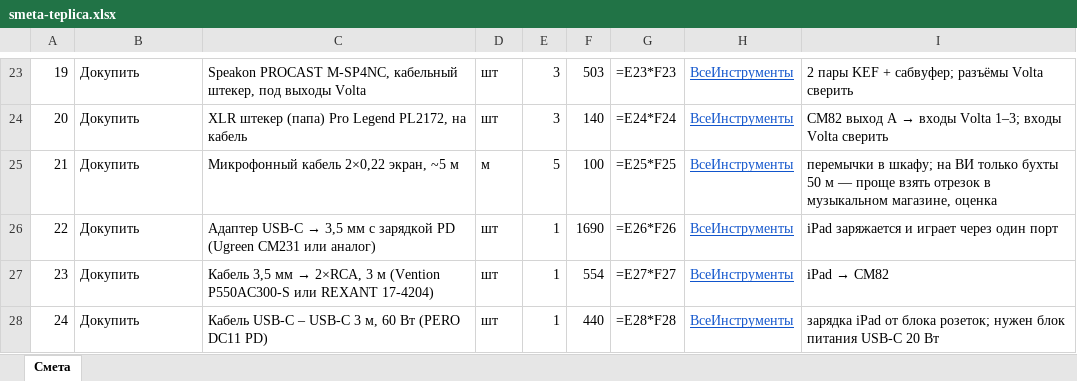
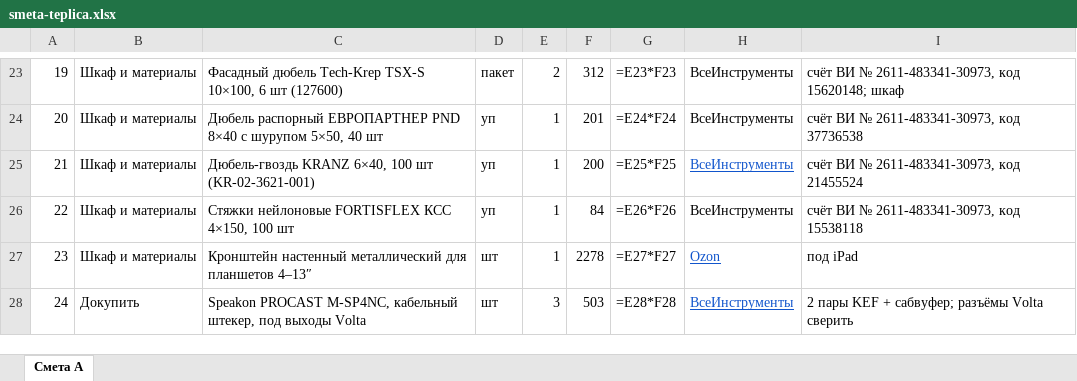
Before and after one commit to olegoviccc/teplica, an Excel workbook: sound/smeta-teplica.xlsx, sheet Смета A, drawn as a sheet; only a part is shown, gaps mark what is left out; values as stored, in another font and other column widths than the file's, no borders; formulas without a stored value are shown as written; the diff covers the shown part only; the diff names each change by its address in the sheet, - before the commit and + after, or states it on an @@ line.

```diff
--- a/sound/smeta-teplica.xlsx (sheet Смета A)
+++ b/sound/smeta-teplica.xlsx (sheet Смета A)
-sheet tab: Смета
+sheet tab: Смета A
-B23:B27: Докупить
+B23:B27: Шкаф и материалы
-C23: Speakon PROCAST M-SP4NC, кабельный штекер, под выходы Volta
+C23: Фасадный дюбель Tech-Krep TSX-S 10×100, 6 шт (127600)
-D23: шт
+D23: пакет
-E23: 3
+E23: 2
-F23: 503
+F23: 312
@@ H23:H24 underline: on → off, text colour: #1155CC → black @@
-I23: 2 пары KEF + сабвуфер; разъёмы Volta сверить
+I23: счёт ВИ № 2611-483341-30973, код 15620148; шкаф
-C24: XLR штекер (папа) Pro Legend PL2172, на кабель
+C24: Дюбель распорный ЕВРОПАРТНЕР PND 8×40 с шурупом 5×50, 40 шт
-D24: шт
+D24: уп
-E24: 3
+E24: 1
-F24: 140
+F24: 201
@@ I24: CM82 выход A → входы Volta 1–3; входы Volta сверить → счёт ВИ № 2611-483341-30973, код 37736538 @@
-C25: Микрофонный кабель 2×0,22 экран, ~5 м
+C25: Дюбель-гвоздь KRANZ 6×40, 100 шт (KR-02-3621-001)
-D25: м
+D25: уп
-E25: 5
+E25: 1
-F25: 100
+F25: 200
-I25: перемычки в шкафу; на ВИ только бухты 50 м — проще взять отрезок в музыкальном магазине, оценка
+I25: счёт ВИ № 2611-483341-30973, код 21455524
@@ C26: Адаптер USB-C → 3,5 мм с зарядкой PD (Ugreen CM231 или аналог) → Стяжки нейлоновые FORTISFLEX КСС 4×150, 100 шт @@
-D26: шт
+D26: уп
-F26: 1690
+F26: 84
@@ H26 underline: on → off, text colour: #1155CC → black @@
-I26: iPad заряжается и играет через один порт
+I26: счёт ВИ № 2611-483341-30973, код 15538118
@@ C27: Кабель 3,5 мм → 2×RCA, 3 м (Vention P550AC300-S или REXANT 17-4204) → Кронштейн настенный металлический для планшетов 4–13″ @@
-F27: 554
+F27: 2278
-H27: ВсеИнструменты
+H27: Ozon
@@ I27: iPad → CM82 → под iPad @@
-C28: Кабель USB-C – USB-C 3 м, 60 Вт (PERO DC11 PD)
+C28: Speakon PROCAST M-SP4NC, кабельный штекер, под выходы Volta
-E28: 1
+E28: 3
-F28: 440
+F28: 503
-I28: зарядка iPad от блока розеток; нужен блок питания USB-C 20 Вт
+I28: 2 пары KEF + сабвуфер; разъёмы Volta сверить
```
Also changed, not shown: 1 added row, 86 removed rows, 57 edited cells and cell formats elsewhere in this sheet, 7 other files.
